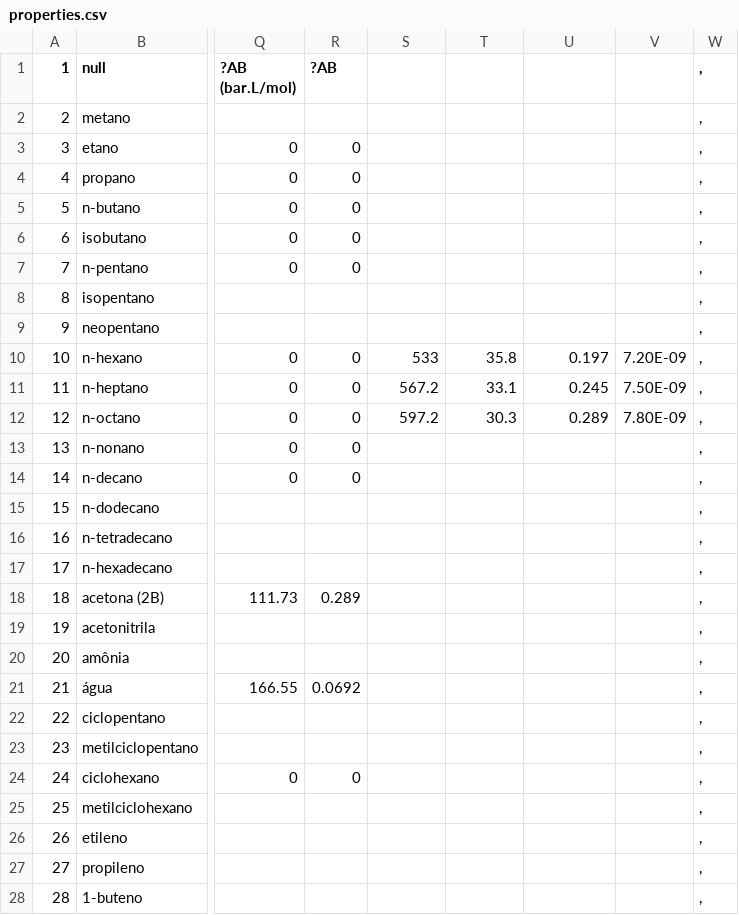
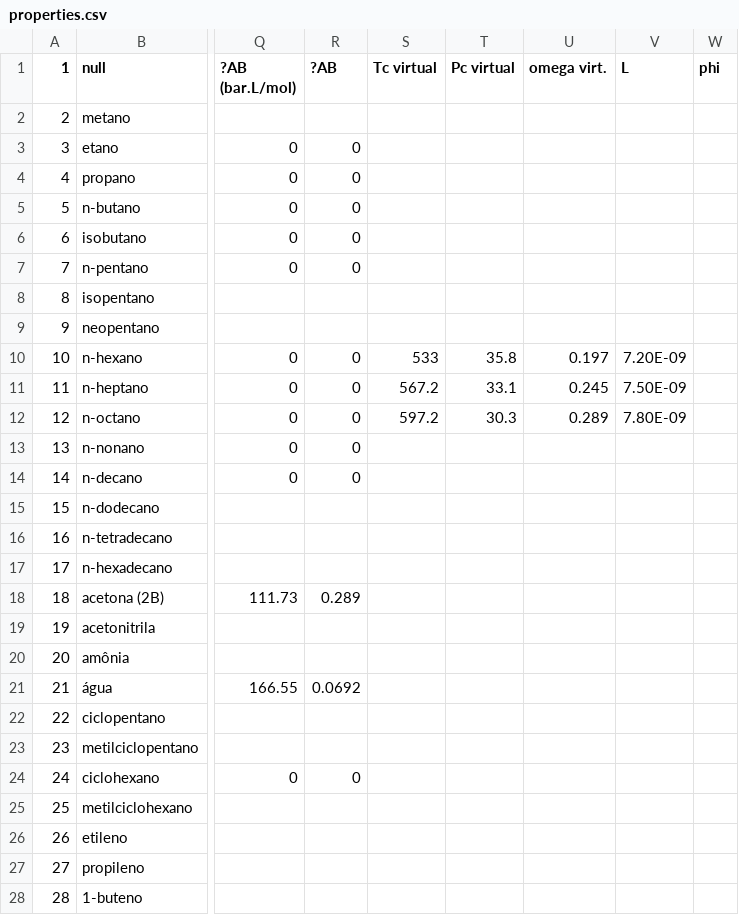
Before and after one commit to Gabriel-MS/VLE_multi, a CSV file: Planilhas de análise/properties.csv, drawn as a sheet; only a part is shown, gaps mark what is left out; the diff covers the shown part only; the diff names each change by its address in the sheet, - before the commit and + after, or states it on an @@ line.

```diff
--- a/Planilhas de análise/properties.csv
+++ b/Planilhas de análise/properties.csv
-S1: (empty)
+S1: Tc virtual
-T1: (empty)
+T1: Pc virtual
-U1: (empty)
+U1: omega virt.
-V1: (empty)
+V1: L
-W1: ,
+W1: phi
-W2:W28 (phi): ,
+W2:W28 (phi): (empty)
```
Also changed, not shown: 84 edited cells elsewhere in this file, 10 other files.
